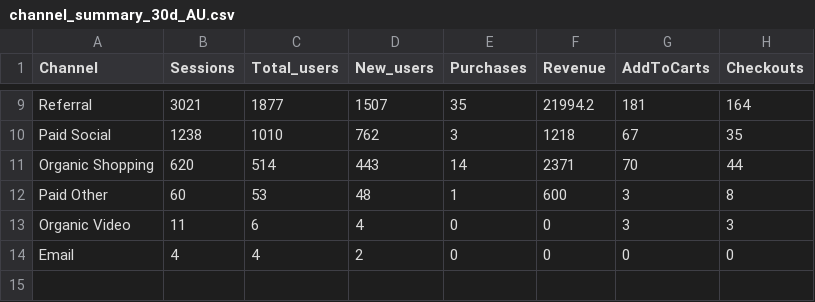
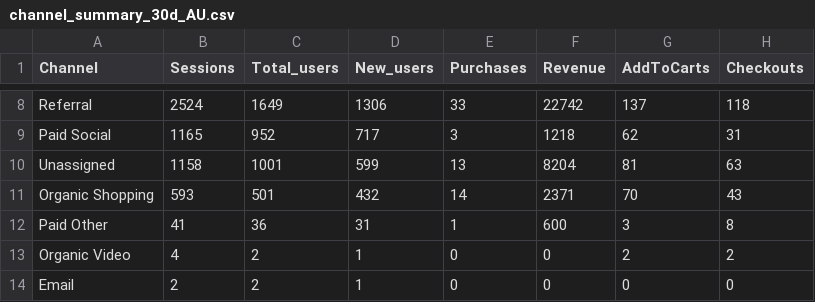
Before and after one commit to phonebot-online/customer_journey_intelligence, a CSV file: 1_month/ga4/channel_summary_30d_AU.csv, drawn as a sheet; only a part is shown, gaps mark what is left out; addresses are those after the commit; the diff covers the shown part only; the diff names each change by its address in the sheet, - before the commit and + after, or states it on an @@ line.

```diff
--- a/1_month/ga4/channel_summary_30d_AU.csv
+++ b/1_month/ga4/channel_summary_30d_AU.csv
-B8 (Sessions): 3021
+B8 (Sessions): 2524
-C8 (Total_users): 1877
+C8 (Total_users): 1649
-D8 (New_users): 1507
+D8 (New_users): 1306
-E8 (Purchases): 35
+E8 (Purchases): 33
-F8 (Revenue): 21994.2
+F8 (Revenue): 22742
-G8 (AddToCarts): 181
+G8 (AddToCarts): 137
-H8 (Checkouts): 164
+H8 (Checkouts): 118
-B9 (Sessions): 1238
+B9 (Sessions): 1165
-C9 (Total_users): 1010
+C9 (Total_users): 952
-D9 (New_users): 762
+D9 (New_users): 717
-G9 (AddToCarts): 67
+G9 (AddToCarts): 62
-H9 (Checkouts): 35
+H9 (Checkouts): 31
+row 10: Unassigned | 1158 | 1001 | 599 | 13 | 8204 | 81 | 63
-B11 (Sessions): 620
+B11 (Sessions): 593
-C11 (Total_users): 514
+C11 (Total_users): 501
-D11 (New_users): 443
+D11 (New_users): 432
-H11 (Checkouts): 44
+H11 (Checkouts): 43
-B12 (Sessions): 60
+B12 (Sessions): 41
-C12 (Total_users): 53
+C12 (Total_users): 36
-D12 (New_users): 48
+D12 (New_users): 31
-B13 (Sessions): 11
+B13 (Sessions): 4
-C13 (Total_users): 6
+C13 (Total_users): 2
-D13 (New_users): 4
+D13 (New_users): 1
-G13 (AddToCarts): 3
+G13 (AddToCarts): 2
-H13 (Checkouts): 3
+H13 (Checkouts): 2
-B14 (Sessions): 4
+B14 (Sessions): 2
-C14 (Total_users): 4
+C14 (Total_users): 2
-D14 (New_users): 2
+D14 (New_users): 1
```
Also changed, not shown: 3 added rows, 4 removed rows and 20 edited cells elsewhere in this file, 1_month/ga4/campaign_x_sourcemedium_30d_AU.csv, 1_month/google_ads/campaign_summary_30d.csv, 4 other files.
